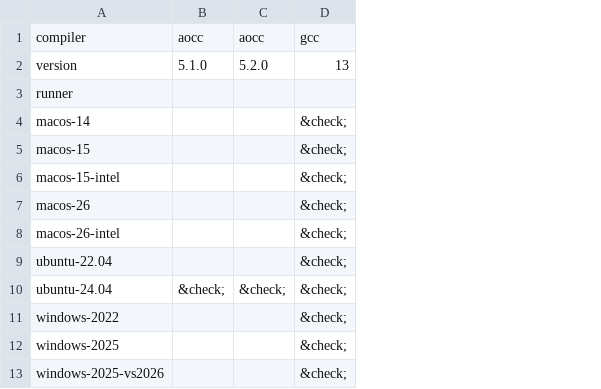
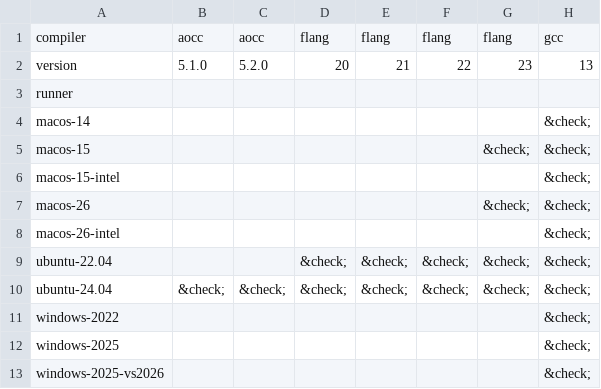
Before and after one commit to fortran-lang/setup-fortran, a CSV file: .github/compat/compat.csv, drawn as a sheet; only a part is shown; the diff names each change by its address in the sheet, - before the commit and + after, or states it on an @@ line.

```diff
--- a/.github/compat/compat.csv
+++ b/.github/compat/compat.csv
+column D, rows 1-10: flang | 20 |  |  |  |  |  |  | &check; | &check;
+column E, rows 1-10: flang | 21 |  |  |  |  |  |  | &check; | &check;
+column F, rows 1-10: flang | 22 |  |  |  |  |  |  | &check; | &check;
+column G, rows 1-10: flang | 23 |  |  | &check; |  | &check; |  | &check; | &check;
```
Also changed, not shown: .github/compat/long_compat.csv, 6 other files.
